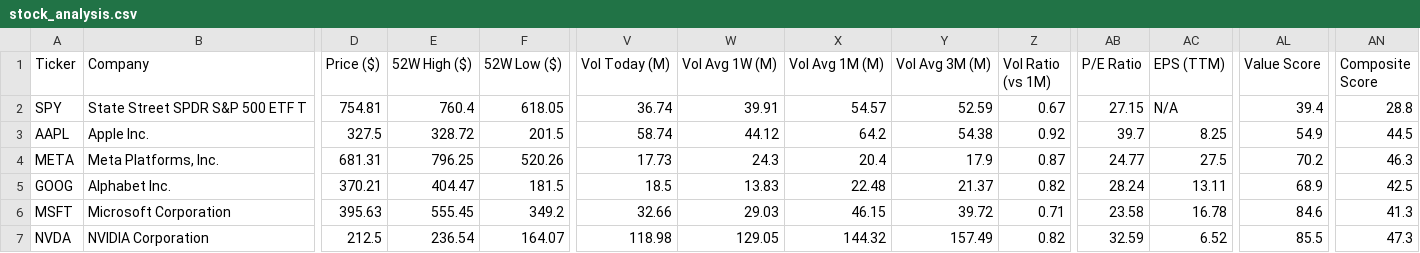
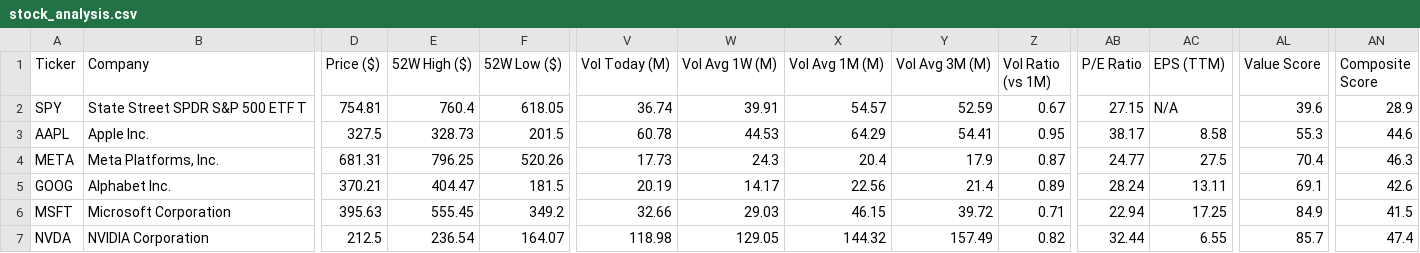
Before and after one commit to runyuzhang1007/stock-dashboard, a CSV file: stock_analysis.csv, drawn as a sheet; only a part is shown, gaps mark what is left out; the diff covers the shown part only; the diff names each change by its address in the sheet, - before the commit and + after, or states it on an @@ line.

```diff
--- a/stock_analysis.csv
+++ b/stock_analysis.csv
-AL2 (Value Score): 39.4
+AL2 (Value Score): 39.6
-AN2 (Composite Score): 28.8
+AN2 (Composite Score): 28.9
-E3 (52W High ($)): 328.72
+E3 (52W High ($)): 328.73
-V3 (Vol Today (M)): 58.74
+V3 (Vol Today (M)): 60.78
-W3 (Vol Avg 1W (M)): 44.12
+W3 (Vol Avg 1W (M)): 44.53
-X3 (Vol Avg 1M (M)): 64.2
+X3 (Vol Avg 1M (M)): 64.29
-Y3 (Vol Avg 3M (M)): 54.38
+Y3 (Vol Avg 3M (M)): 54.41
-Z3 (Vol Ratio (vs 1M)): 0.92
+Z3 (Vol Ratio (vs 1M)): 0.95
-AB3 (P/E Ratio): 39.7
+AB3 (P/E Ratio): 38.17
-AC3 (EPS (TTM)): 8.25
+AC3 (EPS (TTM)): 8.58
-AL3 (Value Score): 54.9
+AL3 (Value Score): 55.3
-AN3 (Composite Score): 44.5
+AN3 (Composite Score): 44.6
-AL4 (Value Score): 70.2
+AL4 (Value Score): 70.4
-V5 (Vol Today (M)): 18.5
+V5 (Vol Today (M)): 20.19
-W5 (Vol Avg 1W (M)): 13.83
+W5 (Vol Avg 1W (M)): 14.17
-X5 (Vol Avg 1M (M)): 22.48
+X5 (Vol Avg 1M (M)): 22.56
-Y5 (Vol Avg 3M (M)): 21.37
+Y5 (Vol Avg 3M (M)): 21.4
-Z5 (Vol Ratio (vs 1M)): 0.82
+Z5 (Vol Ratio (vs 1M)): 0.89
-AL5 (Value Score): 68.9
+AL5 (Value Score): 69.1
-AN5 (Composite Score): 42.5
+AN5 (Composite Score): 42.6
-AB6 (P/E Ratio): 23.58
+AB6 (P/E Ratio): 22.94
-AC6 (EPS (TTM)): 16.78
+AC6 (EPS (TTM)): 17.25
-AL6 (Value Score): 84.6
+AL6 (Value Score): 84.9
-AN6 (Composite Score): 41.3
+AN6 (Composite Score): 41.5
-AB7 (P/E Ratio): 32.59
+AB7 (P/E Ratio): 32.44
-AC7 (EPS (TTM)): 6.52
+AC7 (EPS (TTM)): 6.55
-AL7 (Value Score): 85.5
+AL7 (Value Score): 85.7
-AN7 (Composite Score): 47.3
+AN7 (Composite Score): 47.4
```
Also changed, not shown: 41 edited cells elsewhere in this file, 1 other file.
